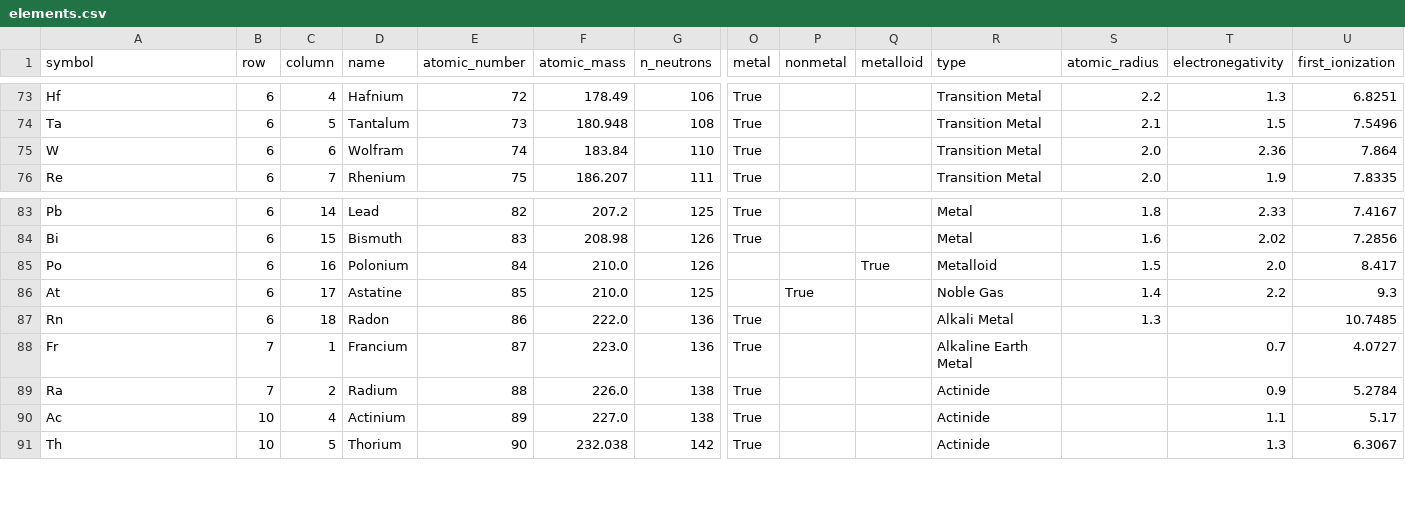
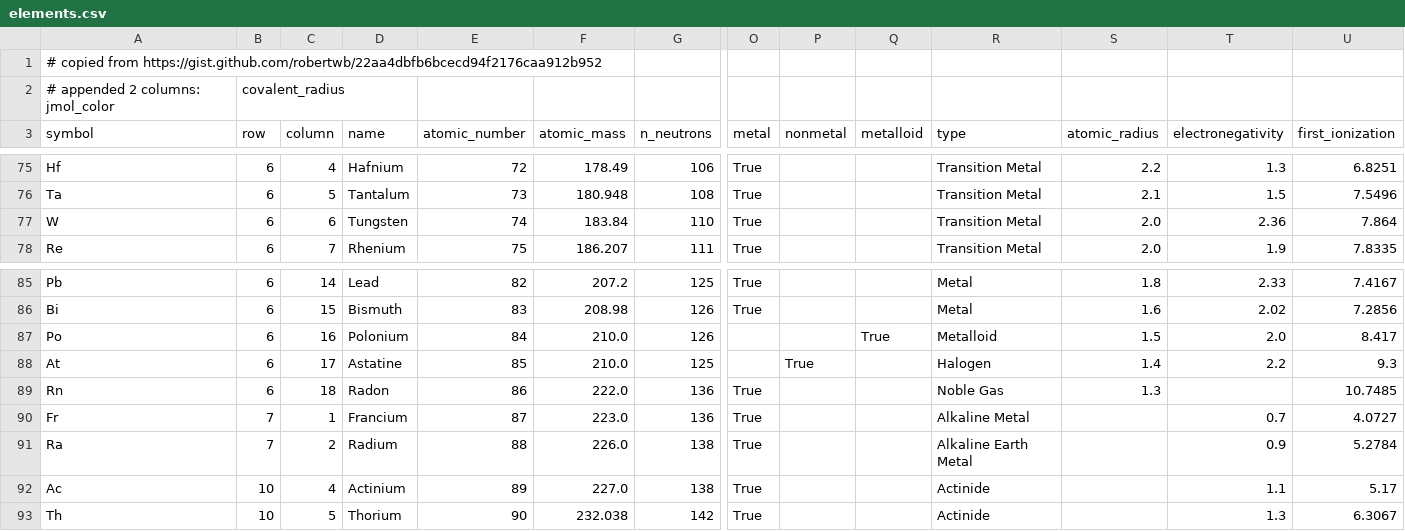
Before and after one commit to janosh/pymatviz, a CSV file: pymatviz/elements.csv, drawn as a sheet; only a part is shown, gaps mark what is left out; addresses are those after the commit; rows hold the shown columns only; the diff names each change by its address in the sheet, - before the commit and + after, or states it on an @@ line.

Commit message:
corrections to element property data in pymatviz/elements.csv (thanks @robertwb) + origin link
https://gist.github.com/robertwb/22aa4dbfb6bcecd94f2176caa912b952

```diff
--- a/pymatviz/elements.csv
+++ b/pymatviz/elements.csv
+row 1: # copied from https://gist.github.com/robertwb/22aa4dbfb6bcecd94f2176caa912b952
+row 2: # appended 2 columns: jmol_color | covalent_radius
-D77 (name): Wolfram
+D77 (name): Tungsten
-R88 (type): Noble Gas
+R88 (type): Halogen
-R89 (type): Alkali Metal
+R89 (type): Noble Gas
-R90 (type): Alkaline Earth Metal
+R90 (type): Alkaline Metal
-R91 (type): Actinide
+R91 (type): Alkaline Earth Metal
```
Also changed, not shown: 4 other files.
